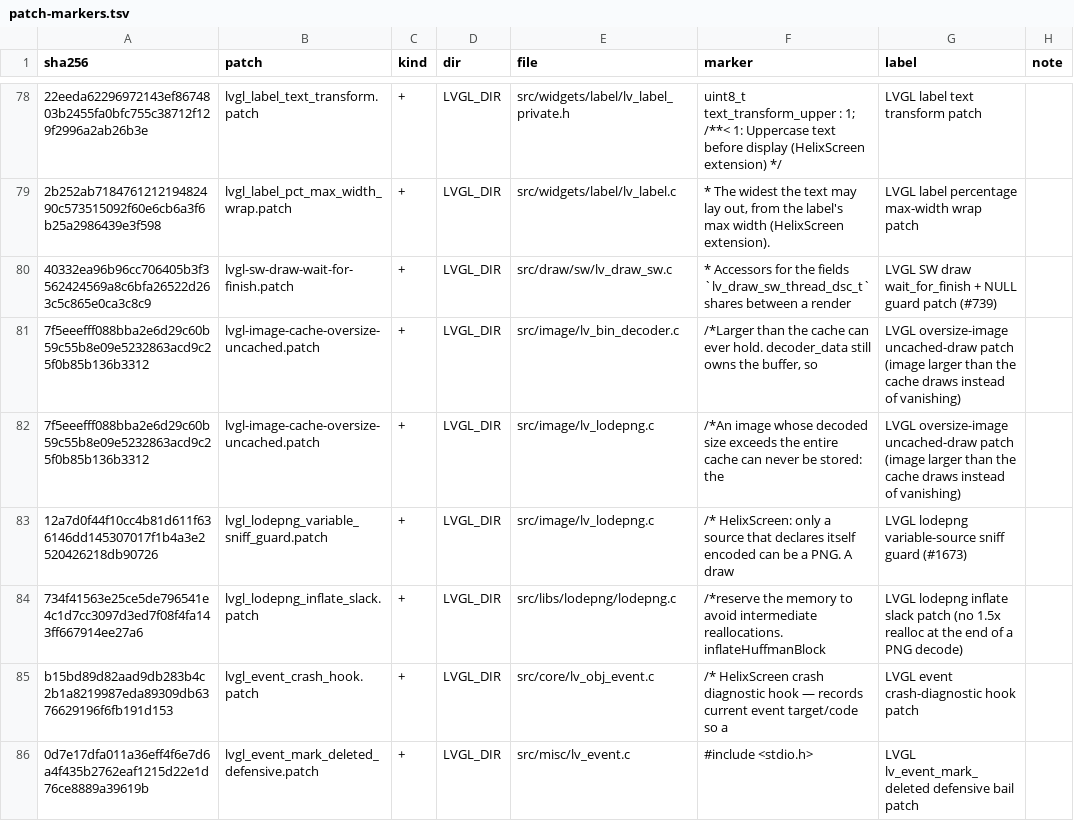
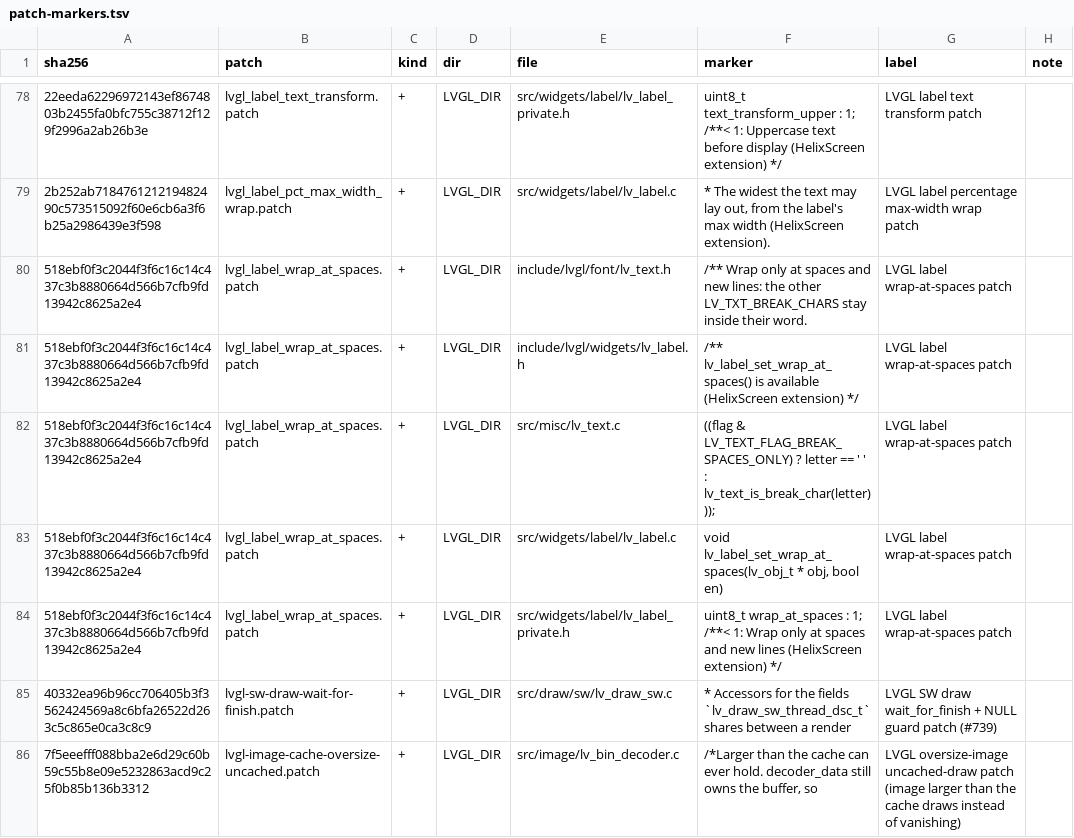
Before and after one commit to prestonbrown/helixscreen, a TSV file: mk/patch-markers.tsv, drawn as a sheet; only a part is shown, gaps mark what is left out; the shorter side is filled out with more unchanged rows; the diff names each change by its address in the sheet, - before the commit and + after, or states it on an @@ line.

Commit message:
feat(label): wrap_at_spaces keeps identifiers like [save_variables] whole
LV_TEXT_FLAG_BREAK_SPACES_ONLY makes lv_text wrap only at spaces and new
lines; lv_label_set_wrap_at_spaces() puts it on a label's size calculation
and its draw descriptor, so the measured height matches the drawn lines.
XML: wrap_at_spaces="true" on lv_label and every text_* widget (helix-xml
2d7412d). A word wider than the label still breaks as before.

mutation: dropped the flag from get_label_flags(); letter positions went red, height stayed green
mutation: dropped the flag from LV_EVENT_GET_SELF_SIZE; height went red, letter positions stayed green
mutation: setter skipped lv_label_mark_need_refr_text(); toggled height went red
mutation: helix-xml branch ignored the value; the XML case went red

```diff
--- a/mk/patch-markers.tsv
+++ b/mk/patch-markers.tsv
+row 80: 518ebf0f3c2044f3f6c16c14c437c3b8880664d566b7cfb9fd13942c8625a2e4 | lvgl_label_wrap_at_spaces.patch | + | LVGL_DIR | include/lvgl/font/lv_text.h | /** Wrap only at spaces and new lines: the other LV_TXT_BREAK_CHARS stay inside their word. | LVGL label wrap-at-spaces patch
+row 81: 518ebf0f3c2044f3f6c16c14c437c3b8880664d566b7cfb9fd13942c8625a2e4 | lvgl_label_wrap_at_spaces.patch | + | LVGL_DIR | include/lvgl/widgets/lv_label.h | /** lv_label_set_wrap_at_spaces() is available (HelixScreen extension) */ | LVGL label wrap-at-spaces patch
+row 82: 518ebf0f3c2044f3f6c16c14c437c3b8880664d566b7cfb9fd13942c8625a2e4 | lvgl_label_wrap_at_spaces.patch | + | LVGL_DIR | src/misc/lv_text.c | ((flag & LV_TEXT_FLAG_BREAK_SPACES_ONLY) ? letter == ' ' : lv_text_is_break_char(letter))); | LVGL label wrap-at-spaces patch
+row 83: 518ebf0f3c2044f3f6c16c14c437c3b8880664d566b7cfb9fd13942c8625a2e4 | lvgl_label_wrap_at_spaces.patch | + | LVGL_DIR | src/widgets/label/lv_label.c | void lv_label_set_wrap_at_spaces(lv_obj_t * obj, bool en) | LVGL label wrap-at-spaces patch
+row 84: 518ebf0f3c2044f3f6c16c14c437c3b8880664d566b7cfb9fd13942c8625a2e4 | lvgl_label_wrap_at_spaces.patch | + | LVGL_DIR | src/widgets/label/lv_label_private.h | uint8_t wrap_at_spaces : 1; /**< 1: Wrap only at spaces and new lines (HelixScreen extension) */ | LVGL label wrap-at-spaces patch
```
Also changed, not shown: 7 other files.
